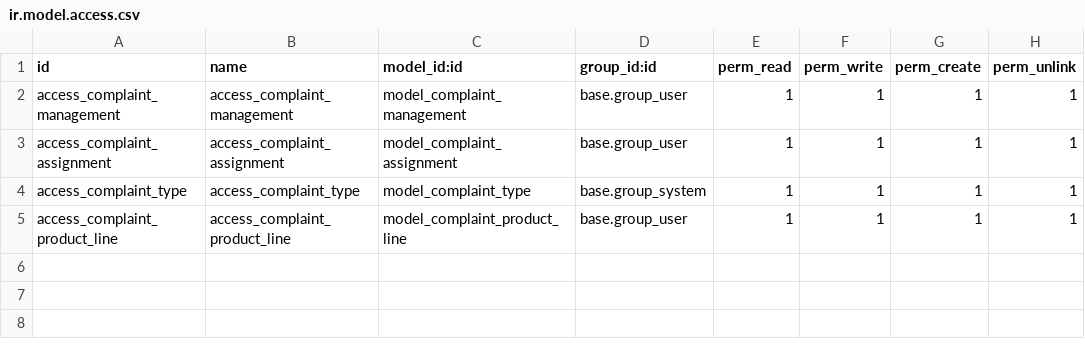
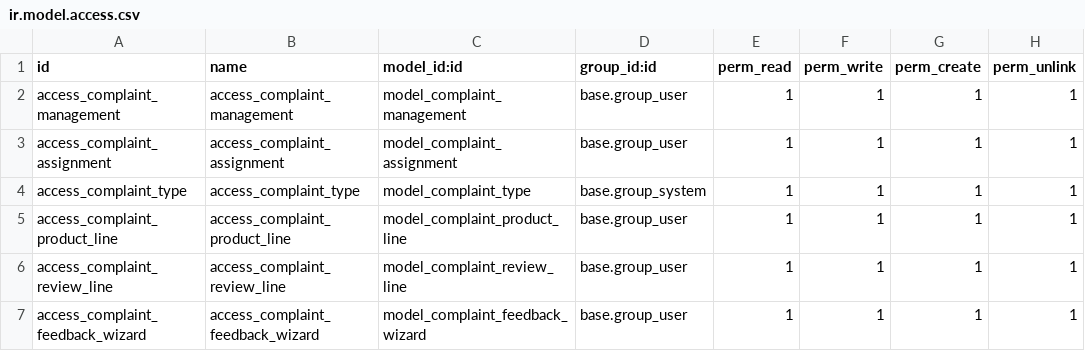
Before and after one commit to asif-asi-dev/capstone, a CSV file: custom-addons/capstone_complaint_management/security/ir.model.access.csv, drawn as a sheet.

Commit message:
[UPDATE] - Updated Capstone complaint management

```diff
--- a/custom-addons/capstone_complaint_management/security/ir.model.access.csv
+++ b/custom-addons/capstone_complaint_management/security/ir.model.access.csv
@@ -5 +5,3 @@ access_complaint_type,access_complaint_type,model_complaint_type,base.group_syst
 access_complaint_product_line,access_complaint_product_line,model_complaint_product_line,base.group_user,1,1,1,1
+access_complaint_review_line,access_complaint_review_line,model_complaint_review_line,base.group_user,1,1,1,1
+access_complaint_feedback_wizard,access_complaint_feedback_wizard,model_complaint_feedback_wizard,base.group_user,1,1,1,1
```
Also changed, not shown: 13 other files.
